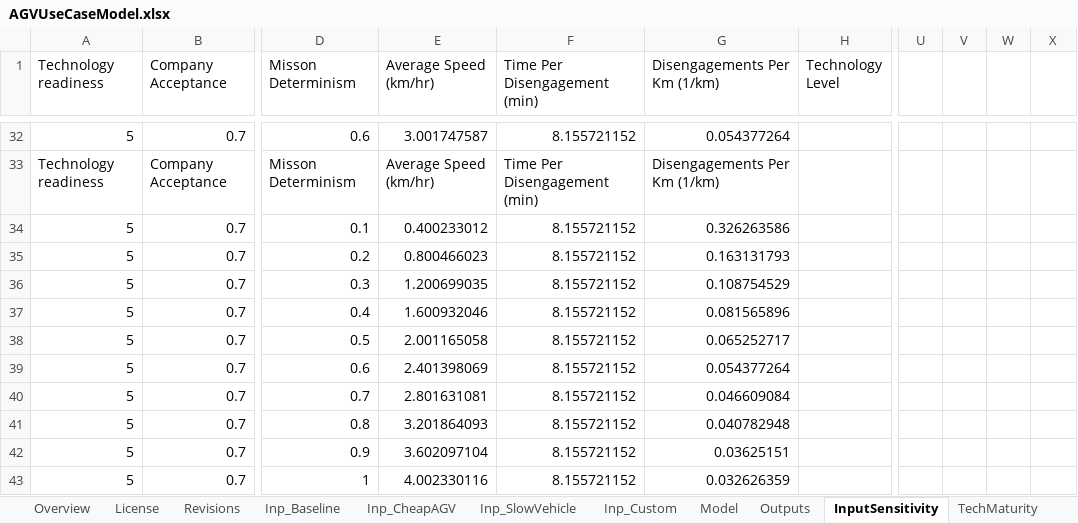
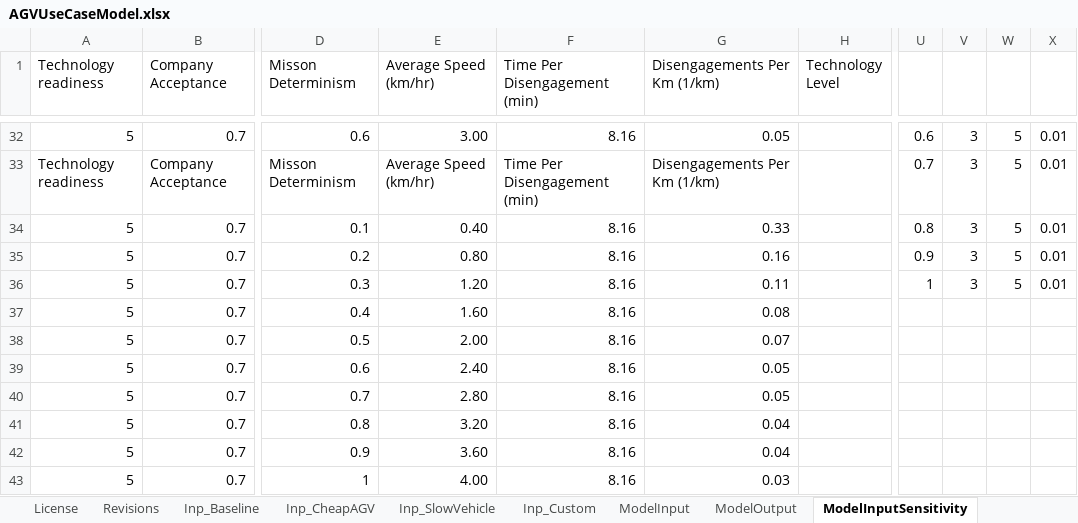
Before and after one commit to erikwilhelm/AGVeval, an Excel workbook: Excel/AGVUseCaseModel.xlsx, sheet ModelInputSensitivity, drawn as a sheet; only a part is shown, gaps mark what is left out; values as stored, in another font and other column widths than the file's, no borders; charts and pictures not drawn; the diff covers the shown part only; the diff names each change by its address in the sheet, - before the commit and + after, or states it on an @@ line.

```diff
--- a/Excel/AGVUseCaseModel.xlsx (sheet ModelInputSensitivity)
+++ b/Excel/AGVUseCaseModel.xlsx (sheet ModelInputSensitivity)
-sheet tab: Model
+sheet tab: ModelInput
-sheet tab: Outputs
+sheet tab: ModelOutput
-sheet tab: InputSensitivity
+sheet tab: ModelInputSensitivity
-E32 (Average Speed (km/hr)): 3.001747587
+E32 (Average Speed (km/hr)): 3.00
-F32 (Time Per Disengagement (min)): 8.155721152
+F32 (Time Per Disengagement (min)): 8.16
-G32 (Disengagements Per Km (1/km)): 0.054377264
+G32 (Disengagements Per Km (1/km)): 0.05
-U32: (empty)
+U32: 0.6
-V32:V36: (empty)
+V32:V36: 3
-W32:W36: (empty)
+W32:W36: 5
-X32:X36: (empty)
+X32:X36: 0.01
-U33: (empty)
+U33: 0.7
-E34 (Average Speed (km/hr)): 0.400233012
+E34 (Average Speed (km/hr)): 0.40
-F34:F43 (Time Per Disengagement (min)): 8.155721152
+F34:F43 (Time Per Disengagement (min)): 8.16
-G34 (Disengagements Per Km (1/km)): 0.326263586
+G34 (Disengagements Per Km (1/km)): 0.33
-U34: (empty)
+U34: 0.8
-E35 (Average Speed (km/hr)): 0.800466023
+E35 (Average Speed (km/hr)): 0.80
-G35 (Disengagements Per Km (1/km)): 0.163131793
+G35 (Disengagements Per Km (1/km)): 0.16
-U35: (empty)
+U35: 0.9
-E36 (Average Speed (km/hr)): 1.200699035
+E36 (Average Speed (km/hr)): 1.20
-G36 (Disengagements Per Km (1/km)): 0.108754529
+G36 (Disengagements Per Km (1/km)): 0.11
-U36: (empty)
+U36: 1
-E37 (Average Speed (km/hr)): 1.600932046
+E37 (Average Speed (km/hr)): 1.60
-G37 (Disengagements Per Km (1/km)): 0.081565896
+G37 (Disengagements Per Km (1/km)): 0.08
-E38 (Average Speed (km/hr)): 2.001165058
+E38 (Average Speed (km/hr)): 2.00
-G38 (Disengagements Per Km (1/km)): 0.065252717
+G38 (Disengagements Per Km (1/km)): 0.07
-E39 (Average Speed (km/hr)): 2.401398069
+E39 (Average Speed (km/hr)): 2.40
-G39 (Disengagements Per Km (1/km)): 0.054377264
+G39 (Disengagements Per Km (1/km)): 0.05
-E40 (Average Speed (km/hr)): 2.801631081
+E40 (Average Speed (km/hr)): 2.80
-G40 (Disengagements Per Km (1/km)): 0.046609084
+G40 (Disengagements Per Km (1/km)): 0.05
-E41 (Average Speed (km/hr)): 3.201864093
+E41 (Average Speed (km/hr)): 3.20
-G41 (Disengagements Per Km (1/km)): 0.040782948
+G41 (Disengagements Per Km (1/km)): 0.04
-E42 (Average Speed (km/hr)): 3.602097104
+E42 (Average Speed (km/hr)): 3.60
-G42 (Disengagements Per Km (1/km)): 0.03625151
+G42 (Disengagements Per Km (1/km)): 0.04
-E43 (Average Speed (km/hr)): 4.002330116
+E43 (Average Speed (km/hr)): 4.00
-G43 (Disengagements Per Km (1/km)): 0.032626359
+G43 (Disengagements Per Km (1/km)): 0.03
```
Also changed, not shown: 110 edited cells elsewhere in this sheet, sheet Inp_Custom, sheet Inp_Baseline, sheet Inp_CheapAGV, sheet Inp_SlowVehicle, sheet ModelInput, sheet ModelOutput, other sheet tabs, formulas that keep their value, charts or pictures, 2 other files.
